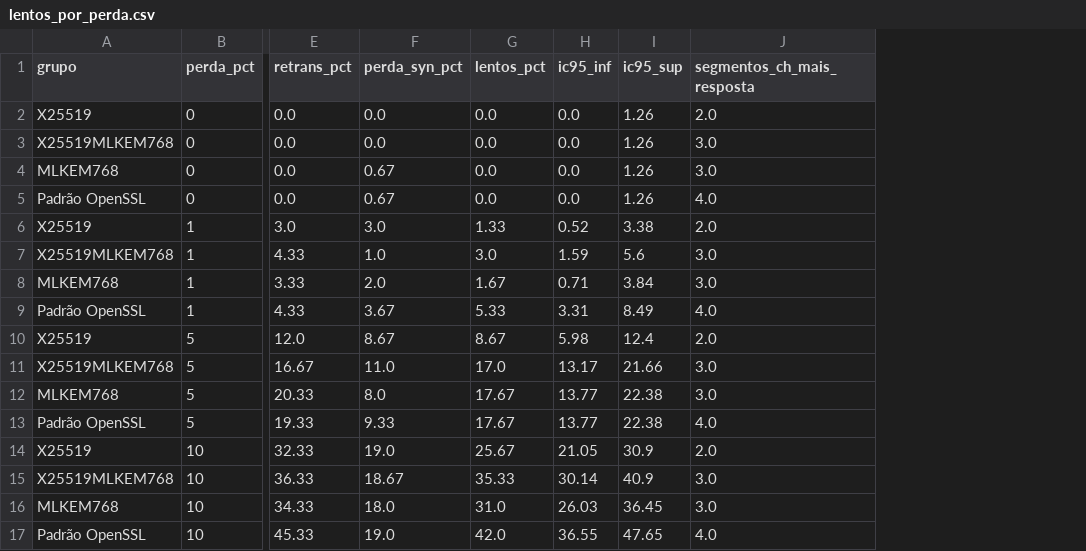
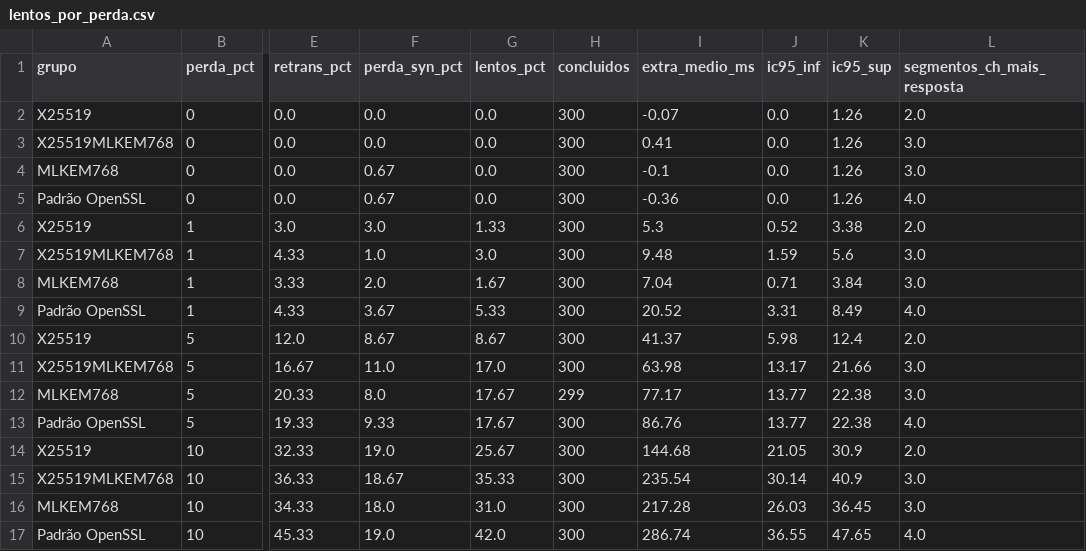
Before and after one commit to beatriz-repette/INE5429, a CSV file: experimento/resultados/lentos_por_perda.csv, drawn as a sheet; only a part is shown, gaps mark what is left out; the diff names each change by its address in the sheet, - before the commit and + after, or states it on an @@ line.

```diff
--- a/experimento/resultados/lentos_por_perda.csv
+++ b/experimento/resultados/lentos_por_perda.csv
+column H (concluidos), rows 2-17: 300 | 300 | 300 | 300 | 300 | 300 | 300 | 300 | 300 | 300 | 299 | 300 | 300 | 300 | 300 | 300
+column I (extra_medio_ms), rows 2-17: -0.07 | 0.41 | -0.1 | -0.36 | 5.3 | 9.48 | 7.04 | 20.52 | 41.37 | 63.98 | 77.17 | 86.76 | 144.68 | 235.54 | 217.28 | 286.74
```
Also changed, not shown: 5 other files.
